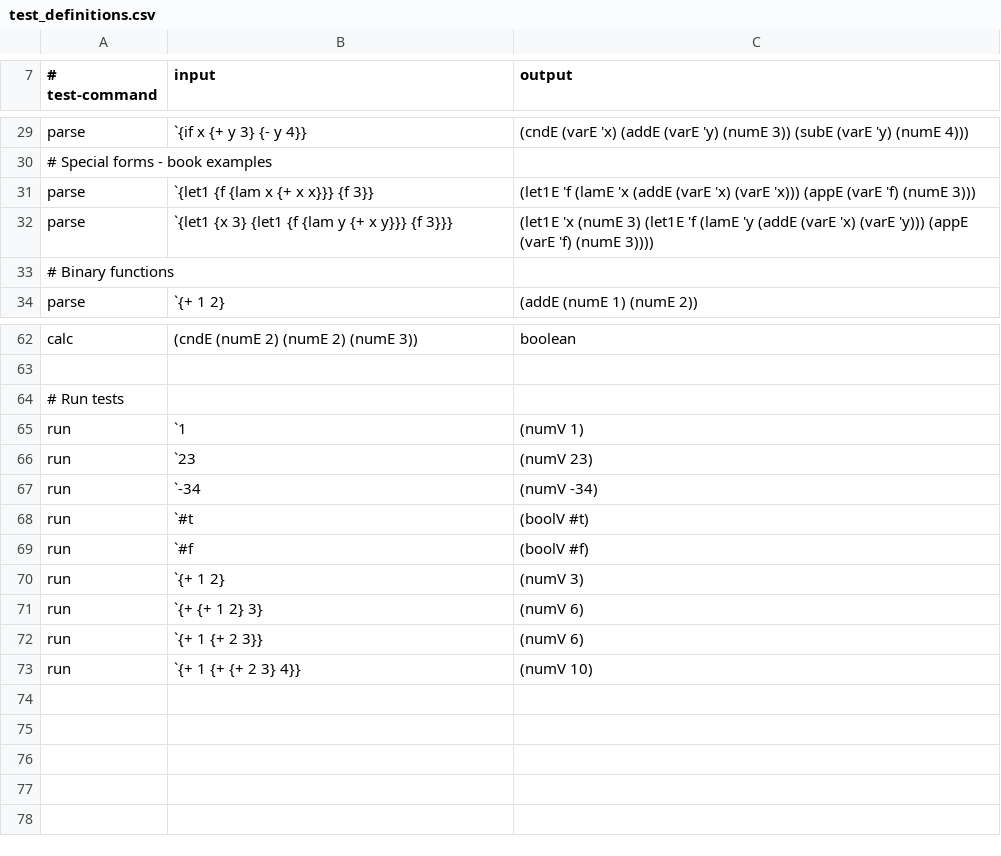
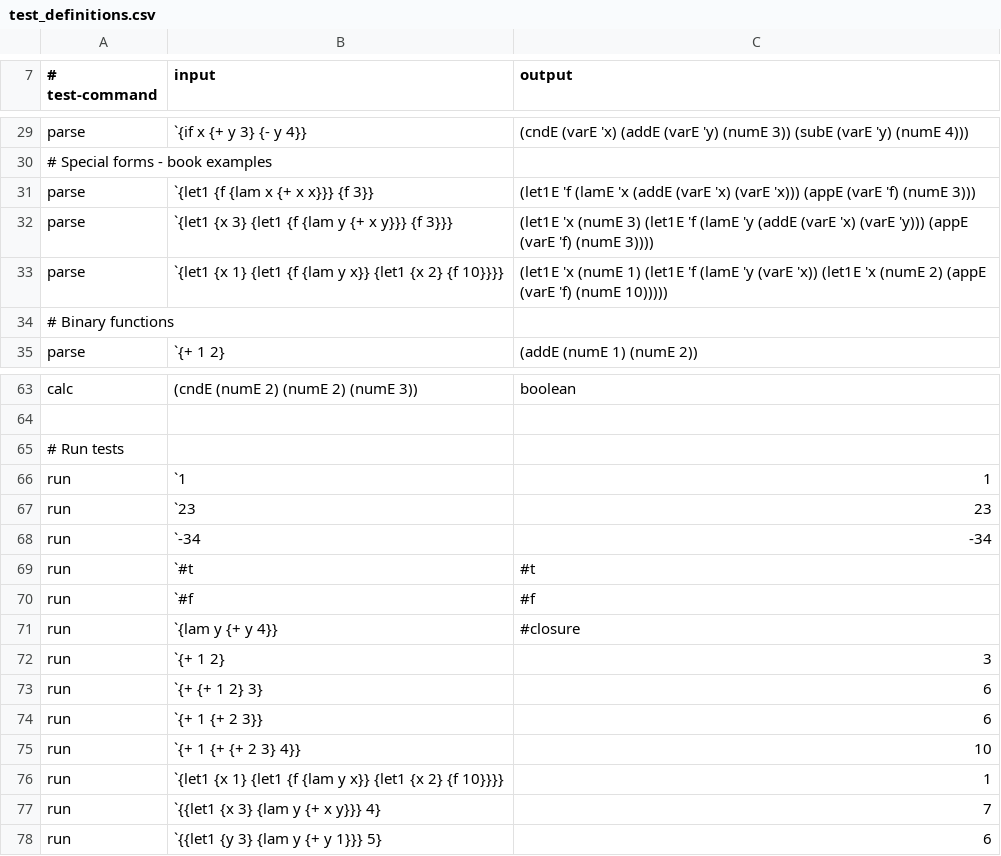
Before and after one commit to jw120/plai, a CSV file: walk_through/test_definitions.csv, drawn as a sheet; only a part is shown, gaps mark what is left out.

```diff
--- a/walk_through/test_definitions.csv
+++ b/walk_through/test_definitions.csv
@@ -32,2 +32,3 @@ parse,`{let1 {f {lam x {+ x x}}} {f 3}},(let1E 'f (lamE 'x (addE (varE 'x) (varE
 parse,`{let1 {x 3} {let1 {f {lam y {+ x y}}} {f 3}}},(let1E 'x (numE 3) (let1E 'f (lamE 'y (addE (varE 'x) (varE 'y))) (appE (varE 'f) (numE 3))))
+parse,`{let1 {x 1} {let1 {f {lam y x}} {let1 {x 2} {f 10}}}},(let1E 'x (numE 1) (let1E 'f (lamE 'y (varE 'x)) (let1E 'x (numE 2) (appE (varE 'f) (numE 10)))))
 # Binary functions
@@ -64,10 +65,14 @@ calc,(cndE (numE 2) (numE 2) (numE 3)),"boolean"
 # Run tests
-run,`1,(numV 1)
-run,`23,(numV 23)
-run,`-34,(numV -34)
-run,`#t,(boolV #t)
-run,`#f,(boolV #f)
-run,`{+ 1 2},(numV 3)
-run,`{+ {+ 1 2} 3},(numV 6)
-run,`{+ 1 {+ 2 3}},(numV 6)
-run,`{+ 1 {+ {+ 2 3} 4}},(numV 10)
+run,`1,1
+run,`23,23
+run,`-34,-34
+run,`#t,#t
+run,`#f,#f
+run,`{lam y {+ y 4}},#closure
+run,`{+ 1 2},3
+run,`{+ {+ 1 2} 3},6
+run,`{+ 1 {+ 2 3}},6
+run,`{+ 1 {+ {+ 2 3} 4}},10
+run,`{let1 {x 1} {let1 {f {lam y x}} {let1 {x 2} {f 10}}}},1
+run,`{{let1 {x 3} {lam y {+ x y}}} 4},7
+run,`{{let1 {y 3} {lam y {+ y 1}}} 5},6
```
Also changed, not shown: 3 other files.
